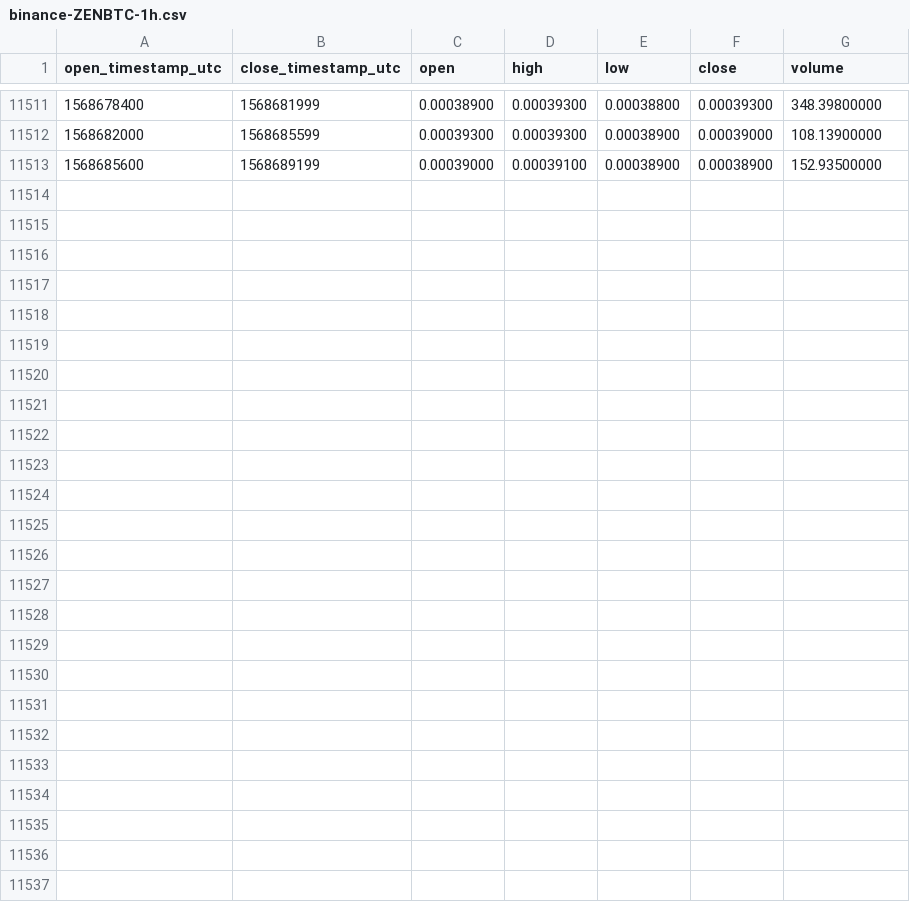
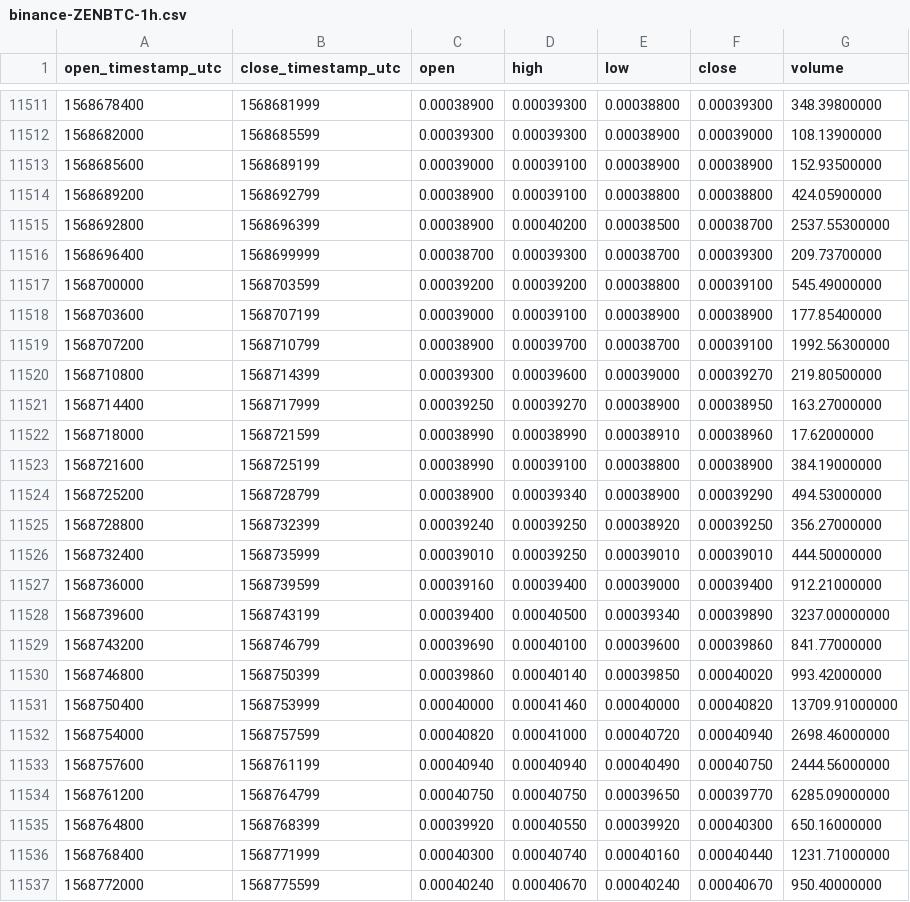
Before and after one commit to cryptobigbro/binance-ZENBTC, a CSV file: binance-ZENBTC-1h.csv, drawn as a sheet; only a part is shown, gaps mark what is left out.

Commit message:
Update OHLCV data.

```diff
--- a/binance-ZENBTC-1h.csv
+++ b/binance-ZENBTC-1h.csv
@@ -11513 +11513,25 @@ open_timestamp_utc,close_timestamp_utc,open,high,low,close,volume
 1568685600,1568689199,0.00039000,0.00039100,0.00038900,0.00038900,152.93500000
+1568689200,1568692799,0.00038900,0.00039100,0.00038800,0.00038800,424.05900000
+1568692800,1568696399,0.00038900,0.00040200,0.00038500,0.00038700,2537.55300000
+1568696400,1568699999,0.00038700,0.00039300,0.00038700,0.00039300,209.73700000
+1568700000,1568703599,0.00039200,0.00039200,0.00038800,0.00039100,545.49000000
+1568703600,1568707199,0.00039000,0.00039100,0.00038900,0.00038900,177.85400000
+1568707200,1568710799,0.00038900,0.00039700,0.00038700,0.00039100,1992.56300000
+1568710800,1568714399,0.00039300,0.00039600,0.00039000,0.00039270,219.80500000
+1568714400,1568717999,0.00039250,0.00039270,0.00038900,0.00038950,163.27000000
+1568718000,1568721599,0.00038990,0.00038990,0.00038910,0.00038960,17.62000000
+1568721600,1568725199,0.00038990,0.00039100,0.00038800,0.00038900,384.19000000
+1568725200,1568728799,0.00038900,0.00039340,0.00038900,0.00039290,494.53000000
+1568728800,1568732399,0.00039240,0.00039250,0.00038920,0.00039250,356.27000000
+1568732400,1568735999,0.00039010,0.00039250,0.00039010,0.00039010,444.50000000
+1568736000,1568739599,0.00039160,0.00039400,0.00039000,0.00039400,912.21000000
+1568739600,1568743199,0.00039400,0.00040500,0.00039340,0.00039890,3237.00000000
+1568743200,1568746799,0.00039690,0.00040100,0.00039600,0.00039860,841.77000000
+1568746800,1568750399,0.00039860,0.00040140,0.00039850,0.00040020,993.42000000
+1568750400,1568753999,0.00040000,0.00041460,0.00040000,0.00040820,13709.91000000
+1568754000,1568757599,0.00040820,0.00041000,0.00040720,0.00040940,2698.46000000
+1568757600,1568761199,0.00040940,0.00040940,0.00040490,0.00040750,2444.56000000
+1568761200,1568764799,0.00040750,0.00040750,0.00039650,0.00039770,6285.09000000
+1568764800,1568768399,0.00039920,0.00040550,0.00039920,0.00040300,650.16000000
+1568768400,1568771999,0.00040300,0.00040740,0.00040160,0.00040440,1231.71000000
+1568772000,1568775599,0.00040240,0.00040670,0.00040240,0.00040670,950.40000000
```
Also changed, not shown: binance-ZENBTC-1d.csv.
